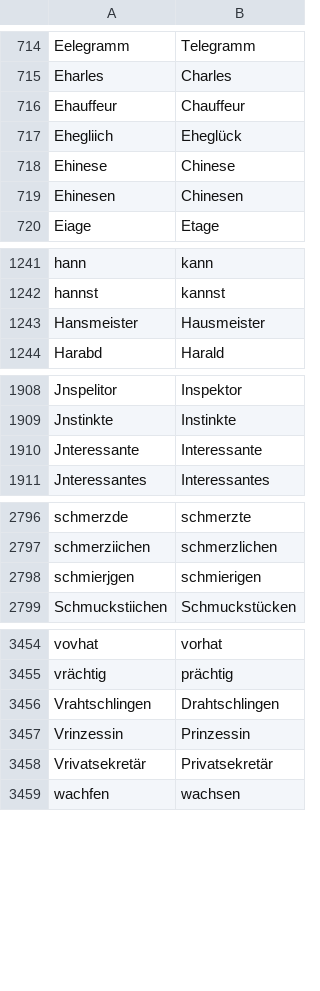
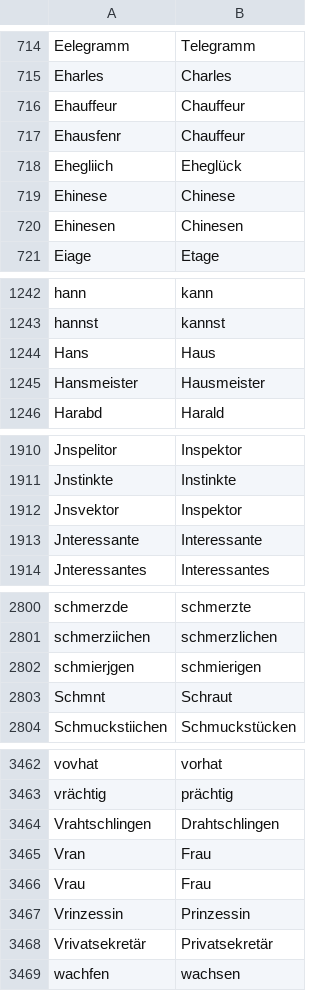
Before and after one commit to cradloff/ebooks, a CSV file: Harald Harst/rechtschreibung.csv, drawn as a sheet; only a part is shown, gaps mark what is left out; the diff covers the shown part only.

```diff
--- a/Harald Harst/rechtschreibung.csv
+++ b/Harald Harst/rechtschreibung.csv
@@ -716,2 +716,3 @@ Eharles	Charles
 Ehauffeur	Chauffeur
+Ehausfenr	Chauffeur
 Ehegliich	Eheglück
@@ -1242,2 +1243,3 @@ hann	kann
 hannst	kannst
+Hans	Haus
 Hansmeister	Hausmeister
@@ -1909,2 +1911,3 @@ Jnspelitor	Inspektor
 Jnstinkte	Instinkte
+Jnsvektor	Inspektor
 Jnteressante	Interessante
@@ -2798,2 +2802,3 @@ schmerziichen	schmerzlichen
 schmierjgen	schmierigen
+Schmnt	Schraut
 Schmuckstiichen	Schmuckstücken
@@ -3456,2 +3464,4 @@ vrächtig	prächtig
 Vrahtschlingen	Drahtschlingen
+Vran	Frau
+Vrau	Frau
 Vrinzessin	Prinzessin
```
Also changed, not shown: 5 added rows elsewhere in this file, 9 other files.
